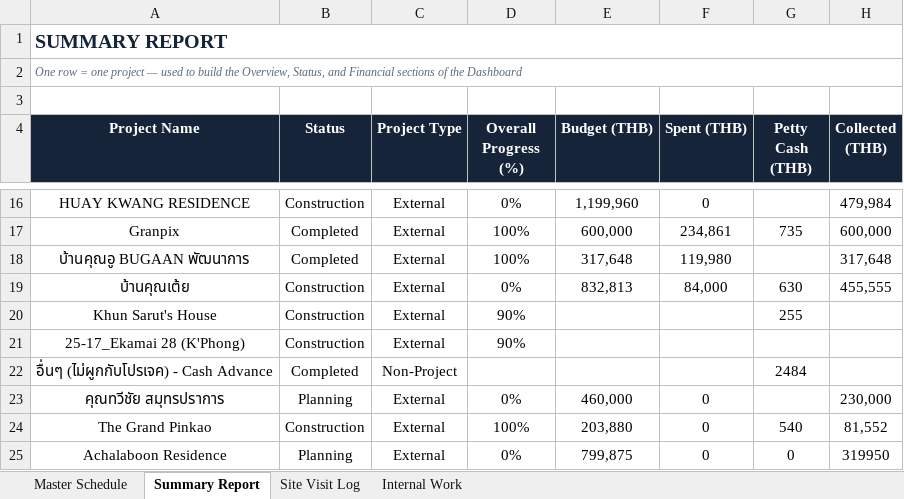
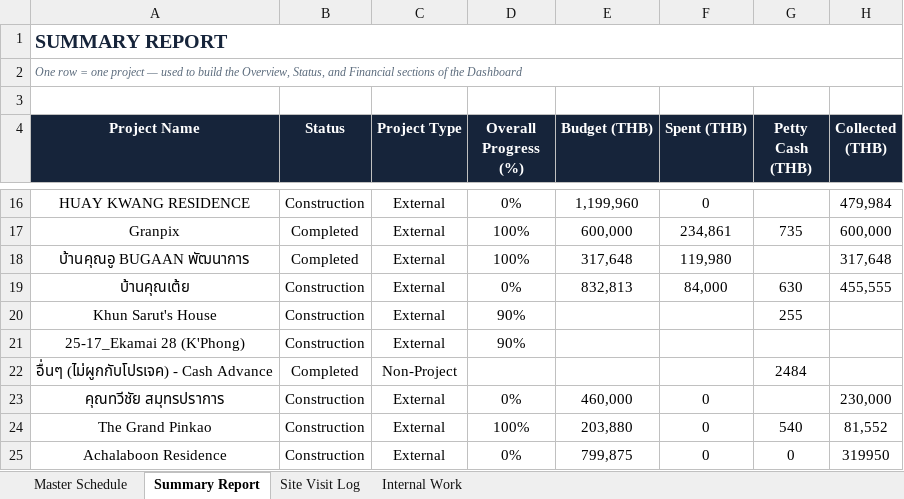
Before and after one commit to wyuwachotiphan-crypto/CM-Dashborad, an Excel workbook: Construction_Portfolio_Template.xlsx, sheet Summary Report, drawn as a sheet; only a part is shown, gaps mark what is left out; values as stored, in another font and other column widths than the file's, no borders; the diff names each change by its address in the sheet, - before the commit and + after, or states it on an @@ line.

Commit message:
Update dashboard/data (2026-07-27 10:29)

```diff
--- a/Construction_Portfolio_Template.xlsx (sheet Summary Report)
+++ b/Construction_Portfolio_Template.xlsx (sheet Summary Report)
-B23 (Status): Planning
+B23 (Status): Construction
-B25 (Status): Planning
+B25 (Status): Construction
```
Also changed, not shown: sheet Master Schedule.
